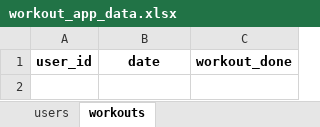
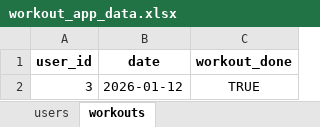
Before and after one commit to sivansakthivel-hash/workout, an Excel workbook: backend/workout_app_data.xlsx, sheet workouts, drawn as a sheet; values as stored, in another font and other column widths than the file's, no borders; the diff names each change by its address in the sheet, - before the commit and + after, or states it on an @@ line.

```diff
--- a/backend/workout_app_data.xlsx (sheet workouts)
+++ b/backend/workout_app_data.xlsx (sheet workouts)
+row 2: 3 | 2026-01-12 | TRUE
```
Also changed, not shown: sheet users, 1 other file.
